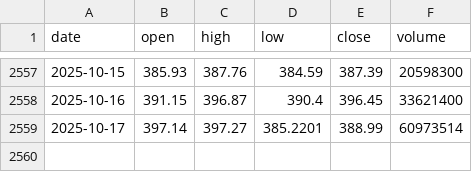
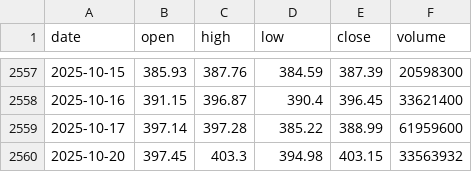
Before and after one commit to LukeGSW/AnalisiCiclica-GLD, a CSV file: data/GLD/historical_data.csv, drawn as a sheet; only a part is shown, gaps mark what is left out.

```diff
--- a/data/GLD/historical_data.csv
+++ b/data/GLD/historical_data.csv
@@ -2558,2 +2558,3 @@ date,open,high,low,close,volume
 2025-10-16,391.15,396.87,390.4,396.45,33621400
-2025-10-17,397.14,397.27,385.2201,388.99,60973514
+2025-10-17,397.14,397.28,385.22,388.99,61959600
+2025-10-20,397.45,403.3,394.98,403.15,33563932
```
Also changed, not shown: data/GLD/signals.csv, 3 other files.
